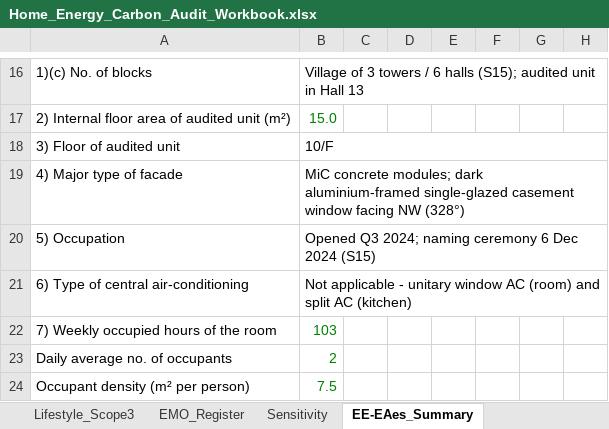
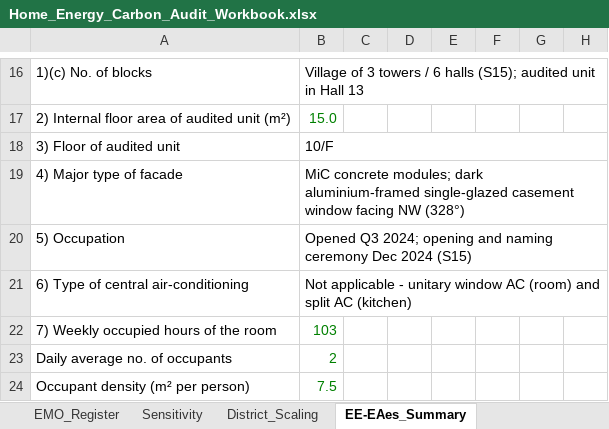
Before and after one commit to jayashsahu2002-dev/Daily-Carbon-Audit-, an Excel workbook: deliverables/Home_Energy_Carbon_Audit_Workbook.xlsx, sheet EE-EAes_Summary, drawn as a sheet; only a part is shown, gaps mark what is left out; values as stored, in another font and other column widths than the file's, no borders; the diff covers the shown part only; the diff names each change by its address in the sheet, - before the commit and + after, or states it on an @@ line.

```diff
--- a/deliverables/Home_Energy_Carbon_Audit_Workbook.xlsx (sheet EE-EAes_Summary)
+++ b/deliverables/Home_Energy_Carbon_Audit_Workbook.xlsx (sheet EE-EAes_Summary)
+sheet tab: District_Scaling
-B20: …Q3 2024; naming ceremony 6 Dec 2024…
+B20: …Q3 2024; opening and naming ceremony Dec 2024…
```
Also changed, not shown: 3 added rows and 37 edited cells elsewhere in this sheet, sheet EMO_Register, sheet Inputs, sheet Sources, sheet Monthly, sheet README, other sheet tabs, formulas that keep their value, charts or pictures, 21 other files.
